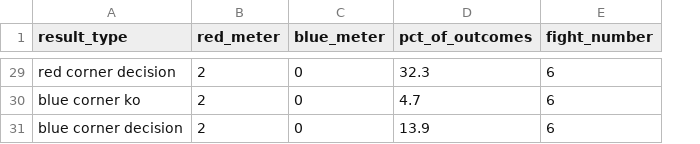
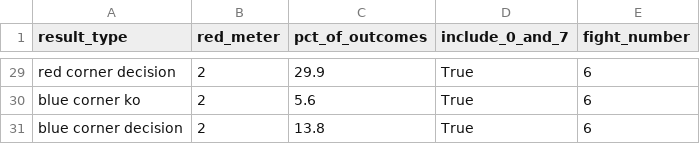
Before and after one commit to MarshallKrakauer/BetAndBrawl, a CSV file: all_results.csv, drawn as a sheet; only a part is shown, gaps mark what is left out; removed rows and columns are numbered as before the commit, all else as after; the diff covers the shown part only; the diff names each change by its address in the sheet, - before the commit and + after, or states it on an @@ line.

```diff
--- a/all_results.csv
+++ b/all_results.csv
-column C (blue_meter), rows 29-31: all 0
+column D (include_0_and_7), rows 29-31: all True
-C29 (pct_of_outcomes): 32.3
+C29 (pct_of_outcomes): 29.9
-C30 (pct_of_outcomes): 4.7
+C30 (pct_of_outcomes): 5.6
-C31 (pct_of_outcomes): 13.9
+C31 (pct_of_outcomes): 13.8
```
Also changed, not shown: 27 edited cells elsewhere in this file, 2 other files.
